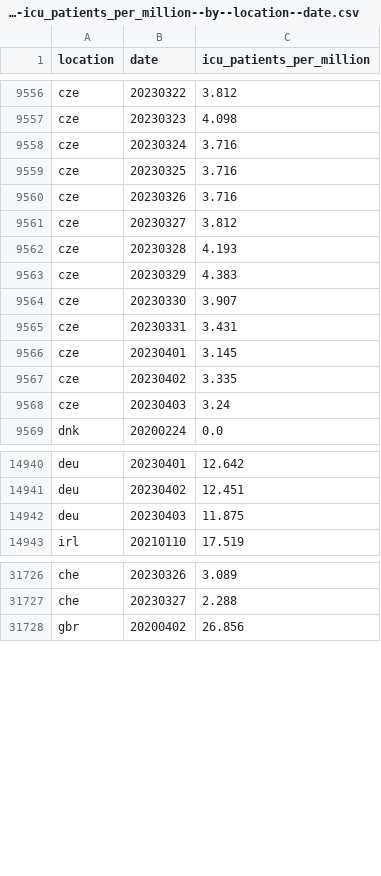
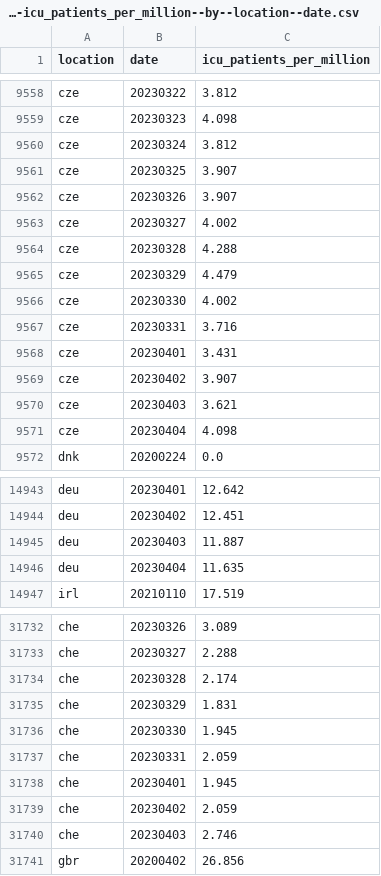
Before and after one commit to open-numbers/ddf--owid--covid_19, a CSV file: ddf--datapoints--icu_patients_per_million--by--location--date.csv, drawn as a sheet; only a part is shown, gaps mark what is left out; the diff covers the shown part only.

```diff
--- a/ddf--datapoints--icu_patients_per_million--by--location--date.csv
+++ b/ddf--datapoints--icu_patients_per_million--by--location--date.csv
@@ -9557,13 +9559,14 @@ cze,20230322,3.812
 cze,20230323,4.098
-cze,20230324,3.716
-cze,20230325,3.716
-cze,20230326,3.716
-cze,20230327,3.812
-cze,20230328,4.193
-cze,20230329,4.383
-cze,20230330,3.907
-cze,20230331,3.431
-cze,20230401,3.145
-cze,20230402,3.335
-cze,20230403,3.24
+cze,20230324,3.812
+cze,20230325,3.907
+cze,20230326,3.907
+cze,20230327,4.002
+cze,20230328,4.288
+cze,20230329,4.479
+cze,20230330,4.002
+cze,20230331,3.716
+cze,20230401,3.431
+cze,20230402,3.907
+cze,20230403,3.621
+cze,20230404,4.098
 dnk,20200224,0.0
@@ -14941,3 +14944,4 @@ deu,20230401,12.642
 deu,20230402,12.451
-deu,20230403,11.875
+deu,20230403,11.887
+deu,20230404,11.635
 irl,20210110,17.519
@@ -31727,2 +31733,9 @@ che,20230326,3.089
 che,20230327,2.288
+che,20230328,2.174
+che,20230329,1.831
+che,20230330,1.945
+che,20230331,2.059
+che,20230401,1.945
+che,20230402,2.059
+che,20230403,2.746
 gbr,20200402,26.856
```
Also changed, not shown: 4 added rows and 6 edited cells elsewhere in this file, ddf--datapoints--hosp_patients--by--location--date.csv, ddf--datapoints--hosp_patients_per_million--by--location--date.csv, 25 other files.
